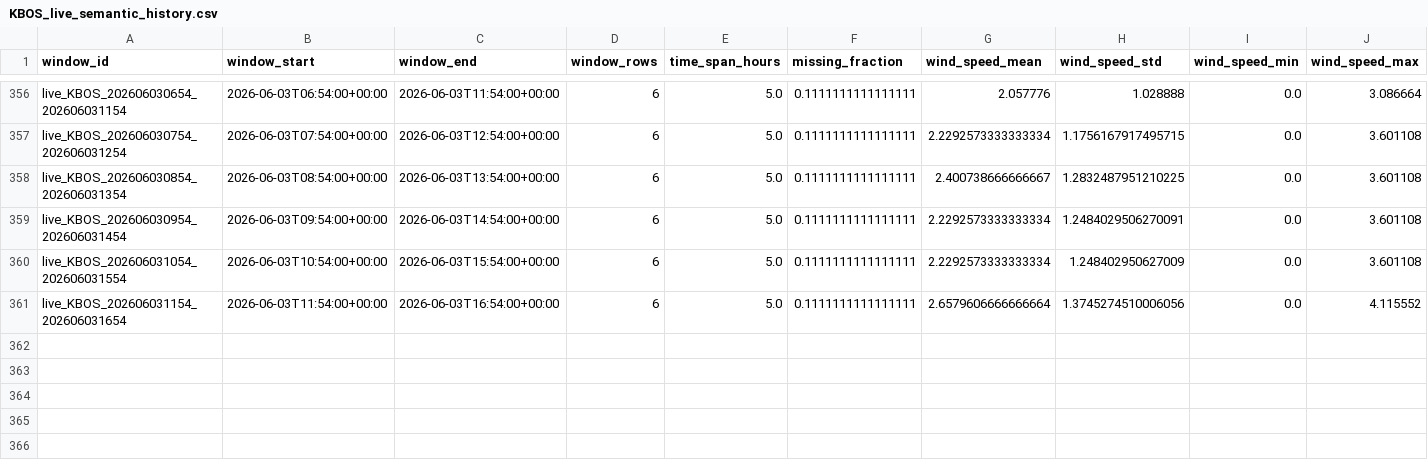
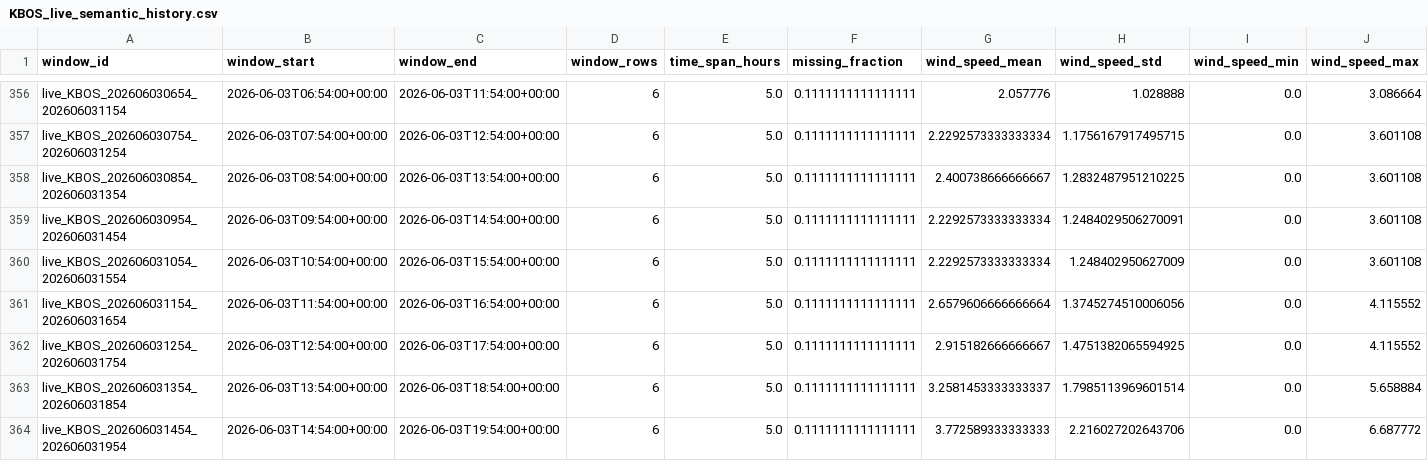
Before and after one commit to nayanananto/wind_live_hitl, a CSV file: data/live/semantic_states/KBOS_live_semantic_history.csv, drawn as a sheet; only a part is shown, gaps mark what is left out; rows hold the shown columns only; the diff names each change by its address in the sheet, - before the commit and + after, or states it on an @@ line.

```diff
--- a/data/live/semantic_states/KBOS_live_semantic_history.csv
+++ b/data/live/semantic_states/KBOS_live_semantic_history.csv
+row 362: live_KBOS_202606031254_202606031754 | 2026-06-03T12:54:00+00:00 | 2026-06-03T17:54:00+00:00 | 6 | 5.0 | 0.1111111111111111 | 2.915182666666667 | 1.4751382065594925 | 0.0 | 4.115552
+row 363: live_KBOS_202606031354_202606031854 | 2026-06-03T13:54:00+00:00 | 2026-06-03T18:54:00+00:00 | 6 | 5.0 | 0.1111111111111111 | 3.2581453333333337 | 1.7985113969601514 | 0.0 | 5.658884
+row 364: live_KBOS_202606031454_202606031954 | 2026-06-03T14:54:00+00:00 | 2026-06-03T19:54:00+00:00 | 6 | 5.0 | 0.1111111111111111 | 3.772589333333333 | 2.216027202643706 | 0.0 | 6.687772
```
Also changed, not shown: data/live/aviationweather_metar/KBOS/metar_live.csv, data/live/semantic_states/KBOS_live_semantic_state.csv, 2 other files.
